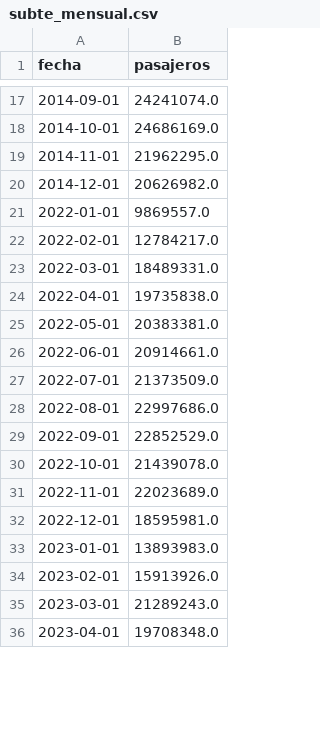
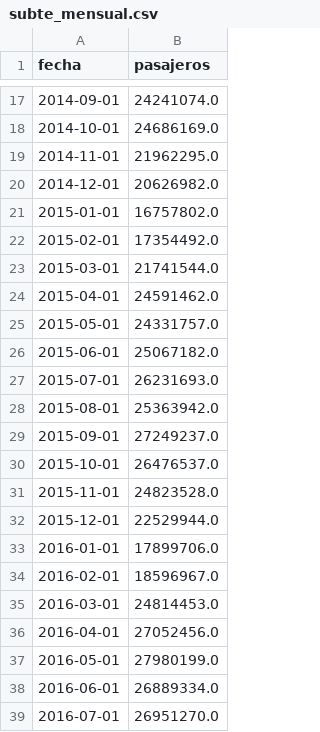
Before and after one commit to SarahChalup/urban-mobility-time-series-bsas, a CSV file: Archivos finales/datos_tp1/subte_mensual.csv, drawn as a sheet; only a part is shown, gaps mark what is left out; the shorter side is filled out with more unchanged rows; the diff covers the shown part only.

```diff
--- a/Archivos finales/datos_tp1/subte_mensual.csv
+++ b/Archivos finales/datos_tp1/subte_mensual.csv
@@ -20 +20,20 @@ fecha,pasajeros
 2014-12-01,20626982.0
+2015-01-01,16757802.0
+2015-02-01,17354492.0
+2015-03-01,21741544.0
+2015-04-01,24591462.0
+2015-05-01,24331757.0
+2015-06-01,25067182.0
+2015-07-01,26231693.0
+2015-08-01,25363942.0
+2015-09-01,27249237.0
+2015-10-01,26476537.0
+2015-11-01,24823528.0
+2015-12-01,22529944.0
+2016-01-01,17899706.0
+2016-02-01,18596967.0
+2016-03-01,24814453.0
+2016-04-01,27052456.0
+2016-05-01,27980199.0
+2016-06-01,26889334.0
+2016-07-01,26951270.0
```
Also changed, not shown: 63 added rows elsewhere in this file.
